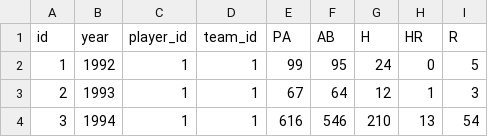
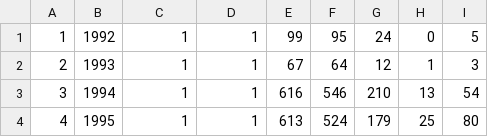
Before and after one commit to yamato17/websystem3, a CSV file: batting.csv, drawn as a sheet; only a part is shown; the shorter side is filled out with more unchanged rows.

```diff
--- a/batting.csv
+++ b/batting.csv
@@ -1,2 +1 @@
-id,year,player_id,team_id,PA,AB,H,HR,R
 1,1992,1,1,99,95,24,0,5
```
Also changed, not shown: 3 other files.
